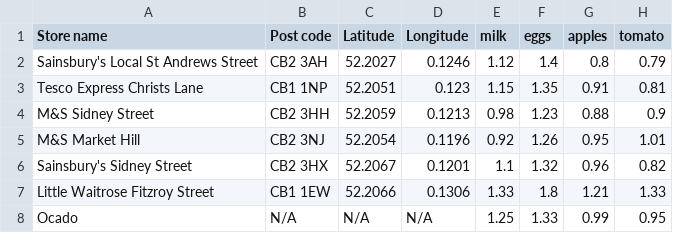
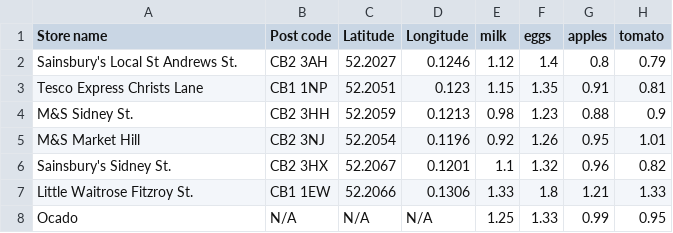
Before and after one commit to ti250/hc2022, a CSV file: server/super.csv, drawn as a sheet; only a part is shown; the diff names each change by its address in the sheet, - before the commit and + after, or states it on an @@ line.

Commit message:
Abbreviate Street so it shows better on my iPhone lol

```diff
--- a/server/super.csv
+++ b/server/super.csv
-A2 (Store name): Sainsbury's Local St Andrews Street
+A2 (Store name): Sainsbury's Local St Andrews St.
-A4 (Store name): M&S Sidney Street
+A4 (Store name): M&S Sidney St.
-A6 (Store name): Sainsbury's Sidney Street
+A6 (Store name): Sainsbury's Sidney St.
-A7 (Store name): Little Waitrose Fitzroy Street
+A7 (Store name): Little Waitrose Fitzroy St.
```
